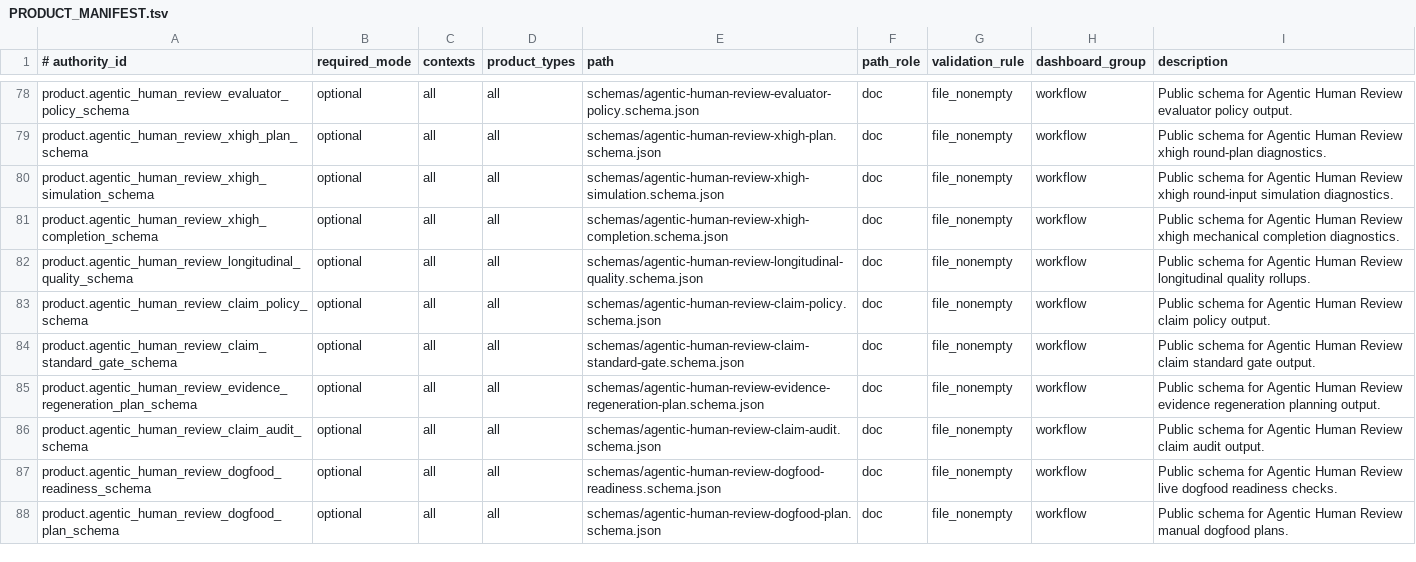
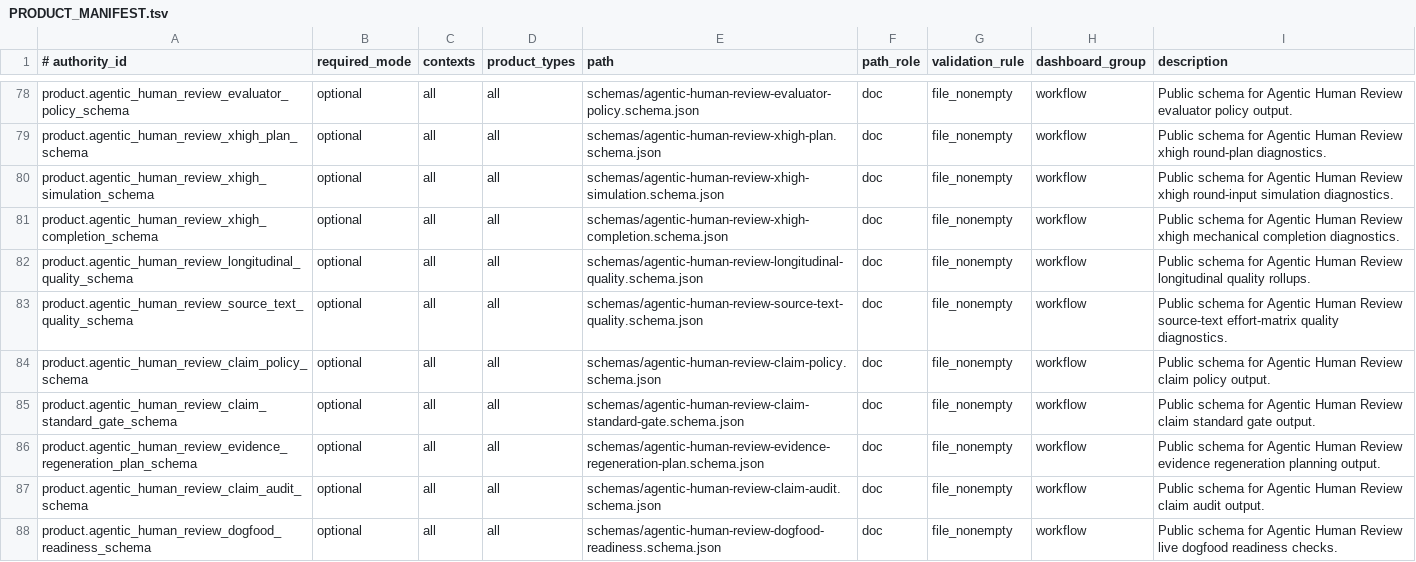
Before and after one commit to xxxMasahiro/trace-cue, a TSV file: ops/PRODUCT_MANIFEST.tsv, drawn as a sheet; only a part is shown, gaps mark what is left out; the shorter side is filled out with more unchanged rows.

```diff
--- a/ops/PRODUCT_MANIFEST.tsv
+++ b/ops/PRODUCT_MANIFEST.tsv
@@ -82,2 +82,3 @@ product.agentic_human_review_xhigh_completion_schema	optional	all	all	schemas/ag
 product.agentic_human_review_longitudinal_quality_schema	optional	all	all	schemas/agentic-human-review-longitudinal-quality.schema.json	doc	file_nonempty	workflow	Public schema for Agentic Human Review longitudinal quality rollups.
+product.agentic_human_review_source_text_quality_schema	optional	all	all	schemas/agentic-human-review-source-text-quality.schema.json	doc	file_nonempty	workflow	Public schema for Agentic Human Review source-text effort-matrix quality diagnostics.
 product.agentic_human_review_claim_policy_schema	optional	all	all	schemas/agentic-human-review-claim-policy.schema.json	doc	file_nonempty	workflow	Public schema for Agentic Human Review claim policy output.
```
Also changed, not shown: ops/SECURITY_MANIFEST.tsv, ops/TEST_PLAN_MANIFEST.tsv, 19 other files.
